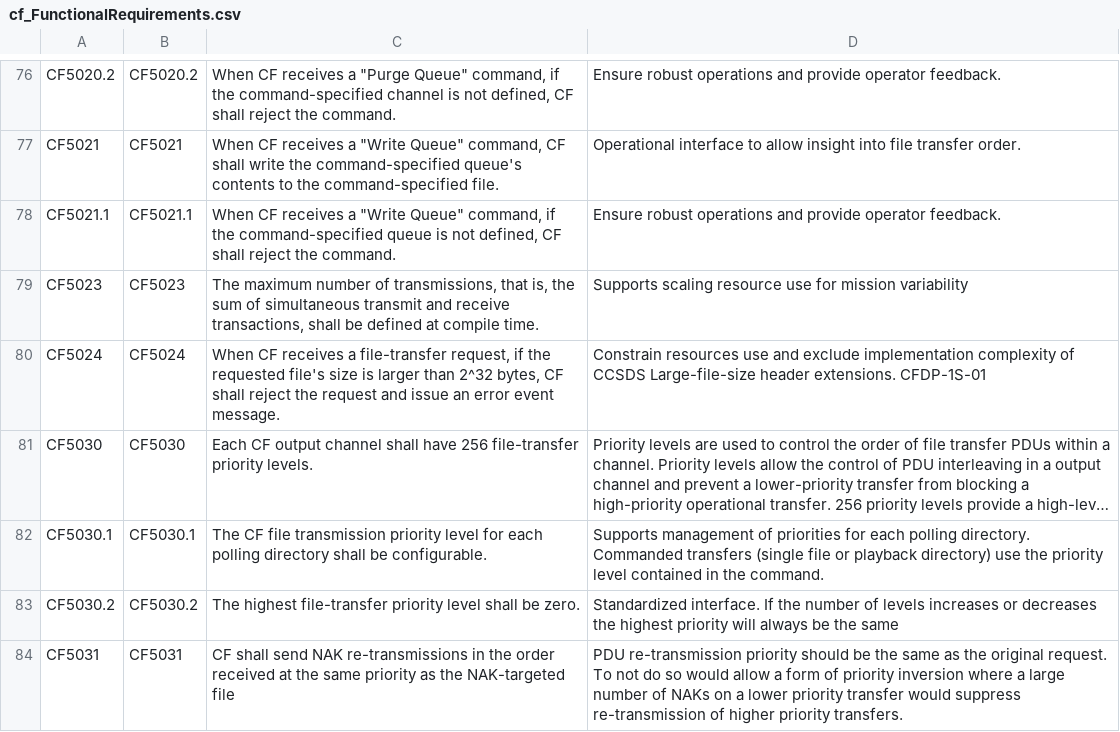
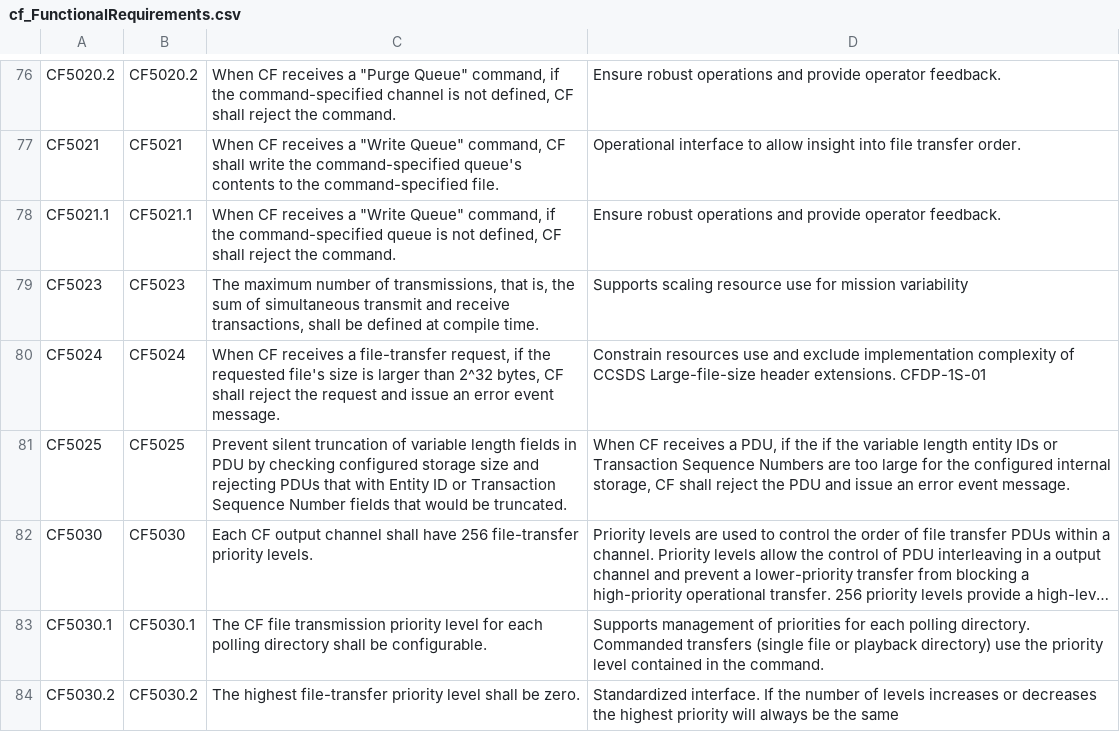
Before and after one commit to nasa/CF, a CSV file: docs/cf_FunctionalRequirements.csv, drawn as a sheet; only a part is shown, gaps mark what is left out; the shorter side is filled out with more unchanged rows; long unchanged cells end in …; the diff names each change by its address in the sheet, - before the commit and + after, or states it on an @@ line.

Commit message:
Fix #277, add requirement

```diff
--- a/docs/cf_FunctionalRequirements.csv
+++ b/docs/cf_FunctionalRequirements.csv
+row 81: CF5025 | CF5025 | Prevent silent truncation of variable length fields in PDU by checking configured storage size and rejecting PDUs that with Entity ID or Transaction Sequence Number fields that would be truncated. | When CF receives a PDU, if the if the variable length entity IDs or Transaction Sequence Numbers are too large for the configured internal storage, CF shall reject the PDU and issue an error event message.
```
